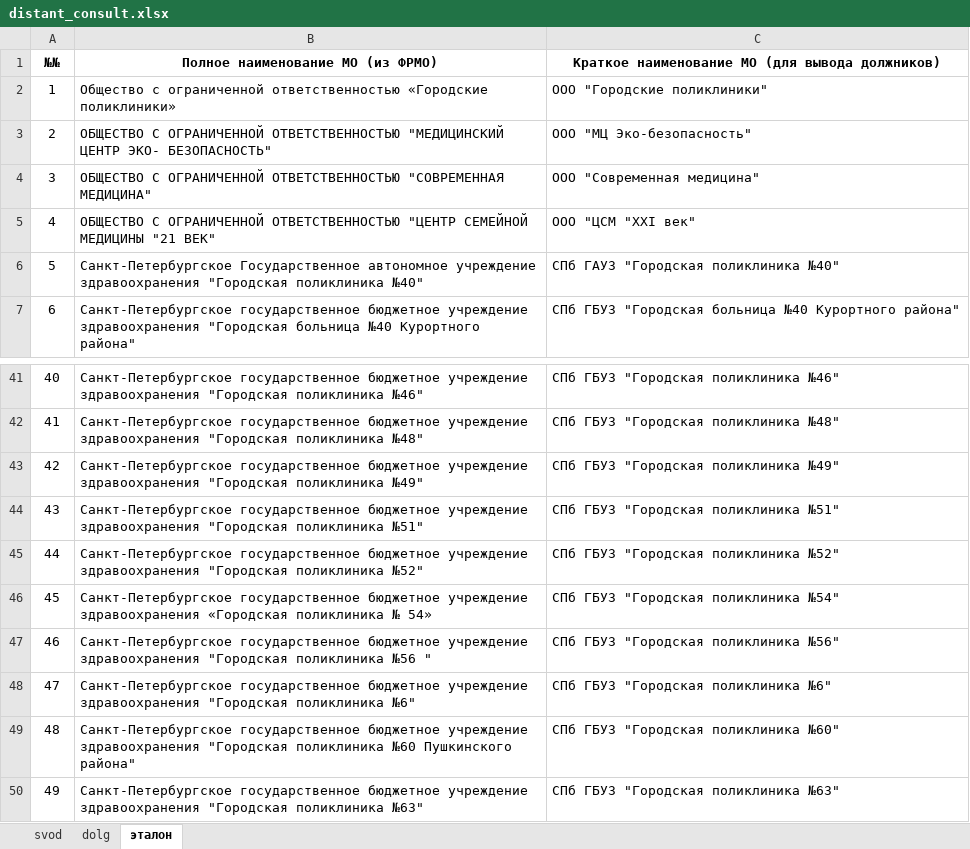
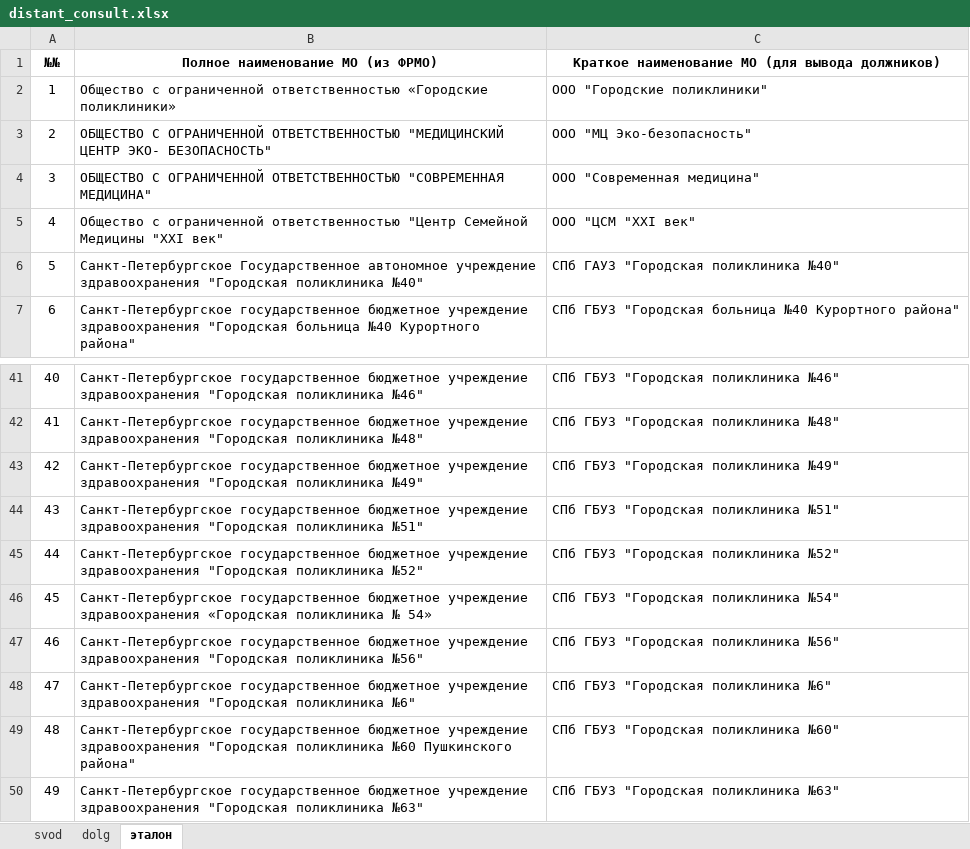
Before and after one commit to oleg-medovikov/miac_worker, an Excel workbook: help/distant_consult.xlsx, sheet эталон, drawn as a sheet; only a part is shown, gaps mark what is left out; values as stored, in another font and other column widths than the file's, no borders; conditional formats not drawn; the diff names each change by its address in the sheet, - before the commit and + after, or states it on an @@ line.

```diff
--- a/help/distant_consult.xlsx (sheet эталон)
+++ b/help/distant_consult.xlsx (sheet эталон)
-B5 (Полное наименование МО (из ФРМО)): ОБЩЕСТВО С ОГРАНИЧЕННОЙ ОТВЕТСТВЕННОСТЬЮ "ЦЕНТР СЕМЕЙНОЙ МЕДИЦИНЫ "21 ВЕК"
+B5 (Полное наименование МО (из ФРМО)): Общество с ограниченной ответственностью "Центр Семейной Медицины "XXI век"
-B47 (Полное наименование МО (из ФРМО)): …"Городская поликлиника №56 "
+B47 (Полное наименование МО (из ФРМО)): …"Городская поликлиника №56"
```
Also changed, not shown: 2 other files.
